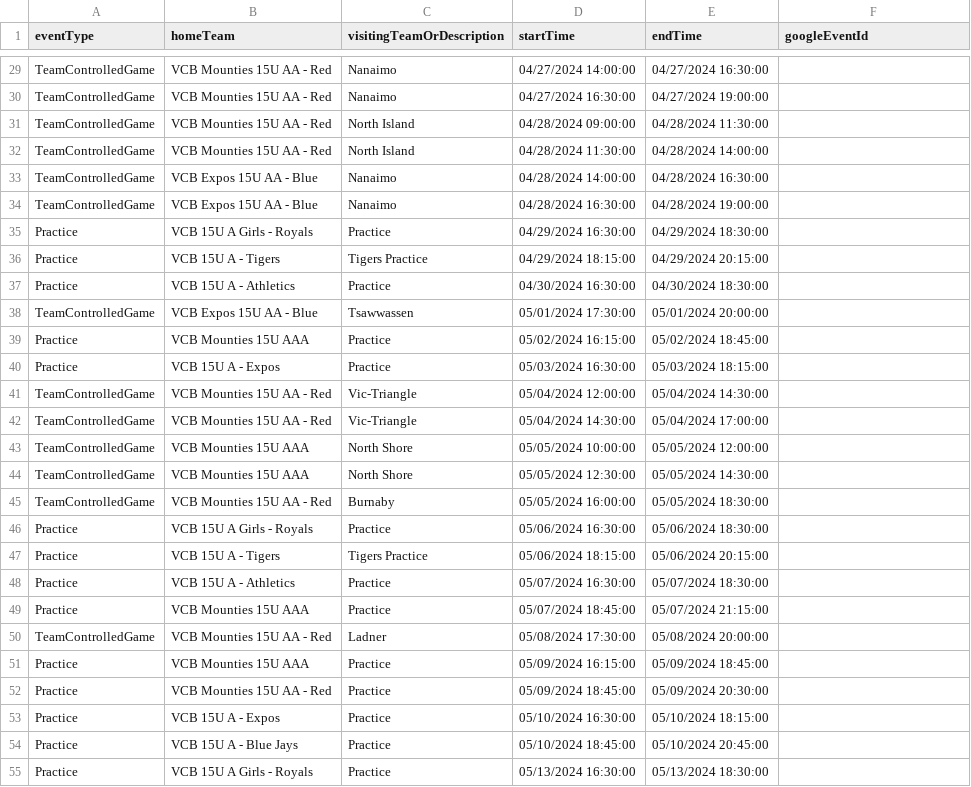
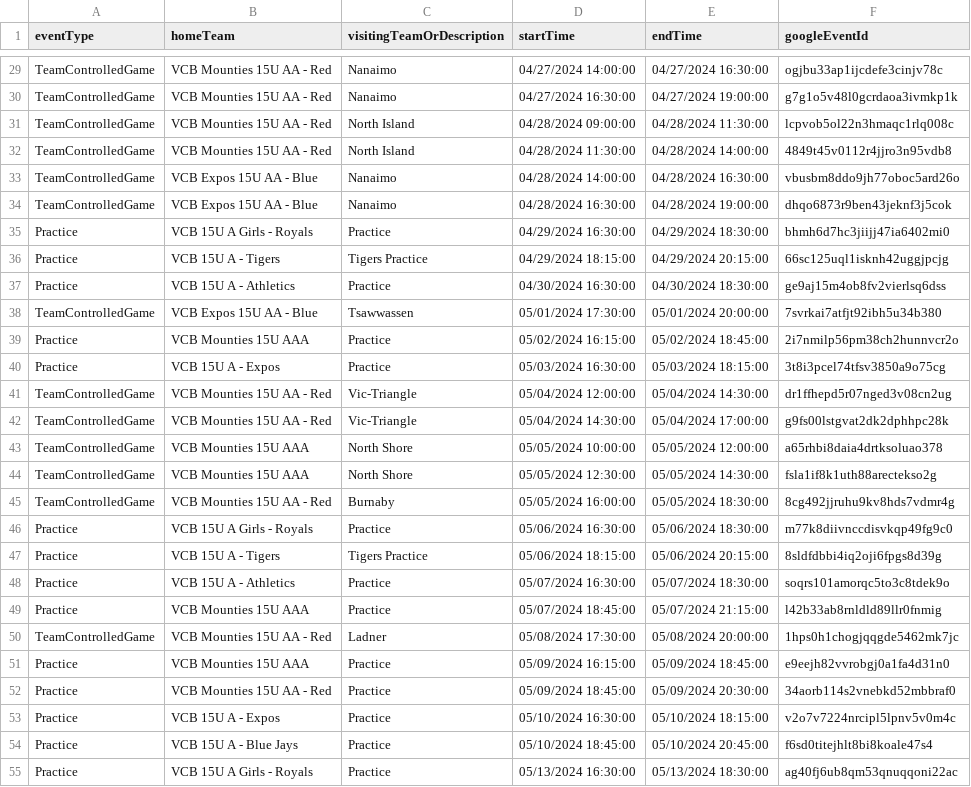
Before and after one commit to JamesFairweather/FieldLocExport, a CSV file: VCB Field Loc Export/Hillcrest Park NE diamond.csv, drawn as a sheet; only a part is shown, gaps mark what is left out; the diff covers the shown part only; the diff names each change by its address in the sheet, - before the commit and + after, or states it on an @@ line.

Commit message:
Refresh the local databases for the fields with missing event Ids

```diff
--- a/VCB Field Loc Export/Hillcrest Park NE diamond.csv
+++ b/VCB Field Loc Export/Hillcrest Park NE diamond.csv
-F29 (googleEventId): (empty)
+F29 (googleEventId): ogjbu33ap1ijcdefe3cinjv78c
-F30 (googleEventId): (empty)
+F30 (googleEventId): g7g1o5v48l0gcrdaoa3ivmkp1k
-F31 (googleEventId): (empty)
+F31 (googleEventId): lcpvob5ol22n3hmaqc1rlq008c
-F32 (googleEventId): (empty)
+F32 (googleEventId): 4849t45v0112r4jjro3n95vdb8
-F33 (googleEventId): (empty)
+F33 (googleEventId): vbusbm8ddo9jh77oboc5ard26o
-F34 (googleEventId): (empty)
+F34 (googleEventId): dhqo6873r9ben43jeknf3j5cok
-F35 (googleEventId): (empty)
+F35 (googleEventId): bhmh6d7hc3jiijj47ia6402mi0
-F36 (googleEventId): (empty)
+F36 (googleEventId): 66sc125uql1isknh42uggjpcjg
-F37 (googleEventId): (empty)
+F37 (googleEventId): ge9aj15m4ob8fv2vierlsq6dss
-F38 (googleEventId): (empty)
+F38 (googleEventId): 7svrkai7atfjt92ibh5u34b380
-F39 (googleEventId): (empty)
+F39 (googleEventId): 2i7nmilp56pm38ch2hunnvcr2o
-F40 (googleEventId): (empty)
+F40 (googleEventId): 3t8i3pcel74tfsv3850a9o75cg
-F41 (googleEventId): (empty)
+F41 (googleEventId): dr1ffhepd5r07nged3v08cn2ug
-F42 (googleEventId): (empty)
+F42 (googleEventId): g9fs00lstgvat2dk2dphhpc28k
-F43 (googleEventId): (empty)
+F43 (googleEventId): a65rhbi8daia4drtksoluao378
-F44 (googleEventId): (empty)
+F44 (googleEventId): fsla1if8k1uth88arectekso2g
-F45 (googleEventId): (empty)
+F45 (googleEventId): 8cg492jjruhu9kv8hds7vdmr4g
-F46 (googleEventId): (empty)
+F46 (googleEventId): m77k8diivnccdisvkqp49fg9c0
-F47 (googleEventId): (empty)
+F47 (googleEventId): 8sldfdbbi4iq2oji6fpgs8d39g
-F48 (googleEventId): (empty)
+F48 (googleEventId): soqrs101amorqc5to3c8tdek9o
-F49 (googleEventId): (empty)
+F49 (googleEventId): l42b33ab8rnldld89llr0fnmig
-F50 (googleEventId): (empty)
+F50 (googleEventId): 1hps0h1chogjqqgde5462mk7jc
-F51 (googleEventId): (empty)
+F51 (googleEventId): e9eejh82vvrobgj0a1fa4d31n0
-F52 (googleEventId): (empty)
+F52 (googleEventId): 34aorb114s2vnebkd52mbbraf0
-F53 (googleEventId): (empty)
+F53 (googleEventId): v2o7v7224nrcipl5lpnv5v0m4c
-F54 (googleEventId): (empty)
+F54 (googleEventId): f6sd0titejhlt8bi8koale47s4
-F55 (googleEventId): (empty)
+F55 (googleEventId): ag40fj6ub8qm53qnuqqoni22ac
```
Also changed, not shown: 132 edited cells elsewhere in this file, VCB Field Loc Export/Chaldecott Park N diamond.csv, VCB Field Loc Export/Chaldecott Park S diamond.csv, 2 other files.
